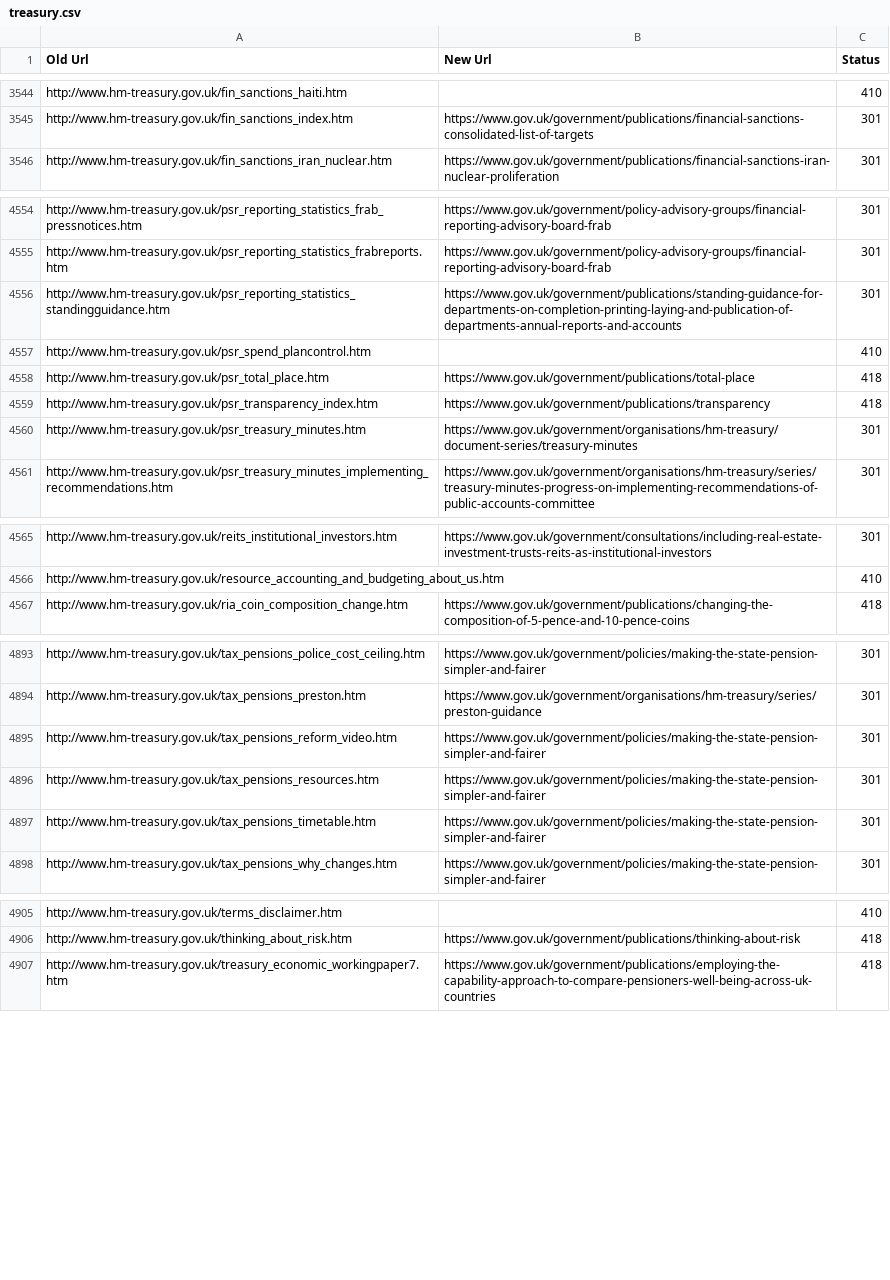
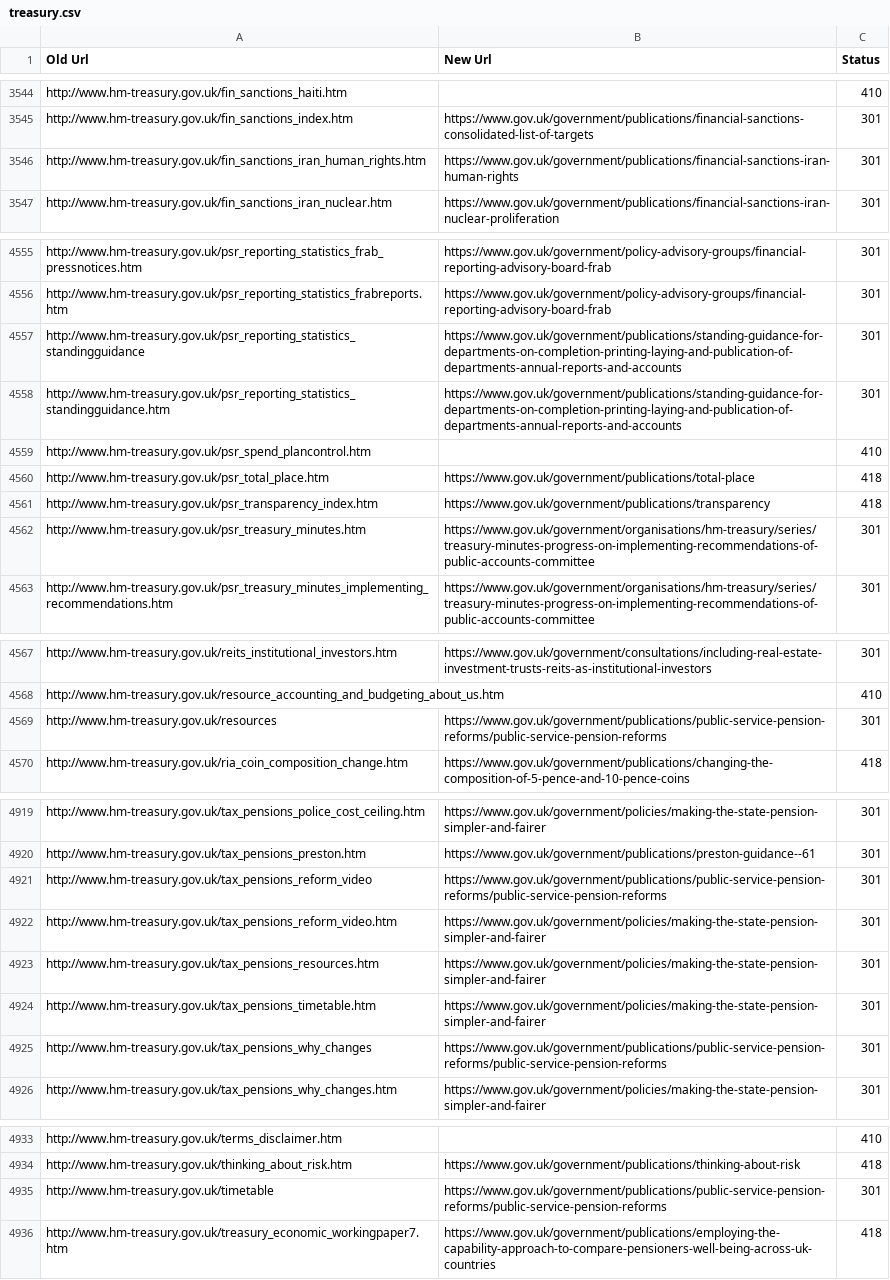
Before and after one commit to alphagov/transition-config, a CSV file: data/mappings/treasury.csv, drawn as a sheet; only a part is shown, gaps mark what is left out; addresses are those after the commit; the diff covers the shown part only; the diff names each change by its address in the sheet, - before the commit and + after, or states it on an @@ line.

```diff
--- a/data/mappings/treasury.csv
+++ b/data/mappings/treasury.csv
+row 3546: http://www.hm-treasury.gov.uk/fin_sanctions_iran_human_rights.htm | https://www.gov.uk/government/publications/financial-sanctions-iran-human-rights | 301
+row 4557: http://www.hm-treasury.gov.uk/psr_reporting_statistics_standingguidance | https://www.gov.uk/government/publications/standing-guidance-for-departments-on-completion-printing-laying-and-publication-of-departments-annual-reports-and-accounts | 301
-B4562 (New Url): https://www.gov.uk/government/organisations/hm-treasury/document-series/treasury-minutes
+B4562 (New Url): https://www.gov.uk/government/organisations/hm-treasury/series/treasury-minutes-progress-on-implementing-recommendations-of-public-accounts-committee
+row 4569: http://www.hm-treasury.gov.uk/resources | https://www.gov.uk/government/publications/public-service-pension-reforms/public-service-pension-reforms | 301
-B4920 (New Url): https://www.gov.uk/government/organisations/hm-treasury/series/preston-guidance
+B4920 (New Url): https://www.gov.uk/government/publications/preston-guidance--61
+row 4921: http://www.hm-treasury.gov.uk/tax_pensions_reform_video | https://www.gov.uk/government/publications/public-service-pension-reforms/public-service-pension-reforms | 301
+row 4925: http://www.hm-treasury.gov.uk/tax_pensions_why_changes | https://www.gov.uk/government/publications/public-service-pension-reforms/public-service-pension-reforms | 301
+row 4935: http://www.hm-treasury.gov.uk/timetable | https://www.gov.uk/government/publications/public-service-pension-reforms/public-service-pension-reforms | 301
```
Also changed, not shown: 23 added rows and 6 edited cells elsewhere in this file.
